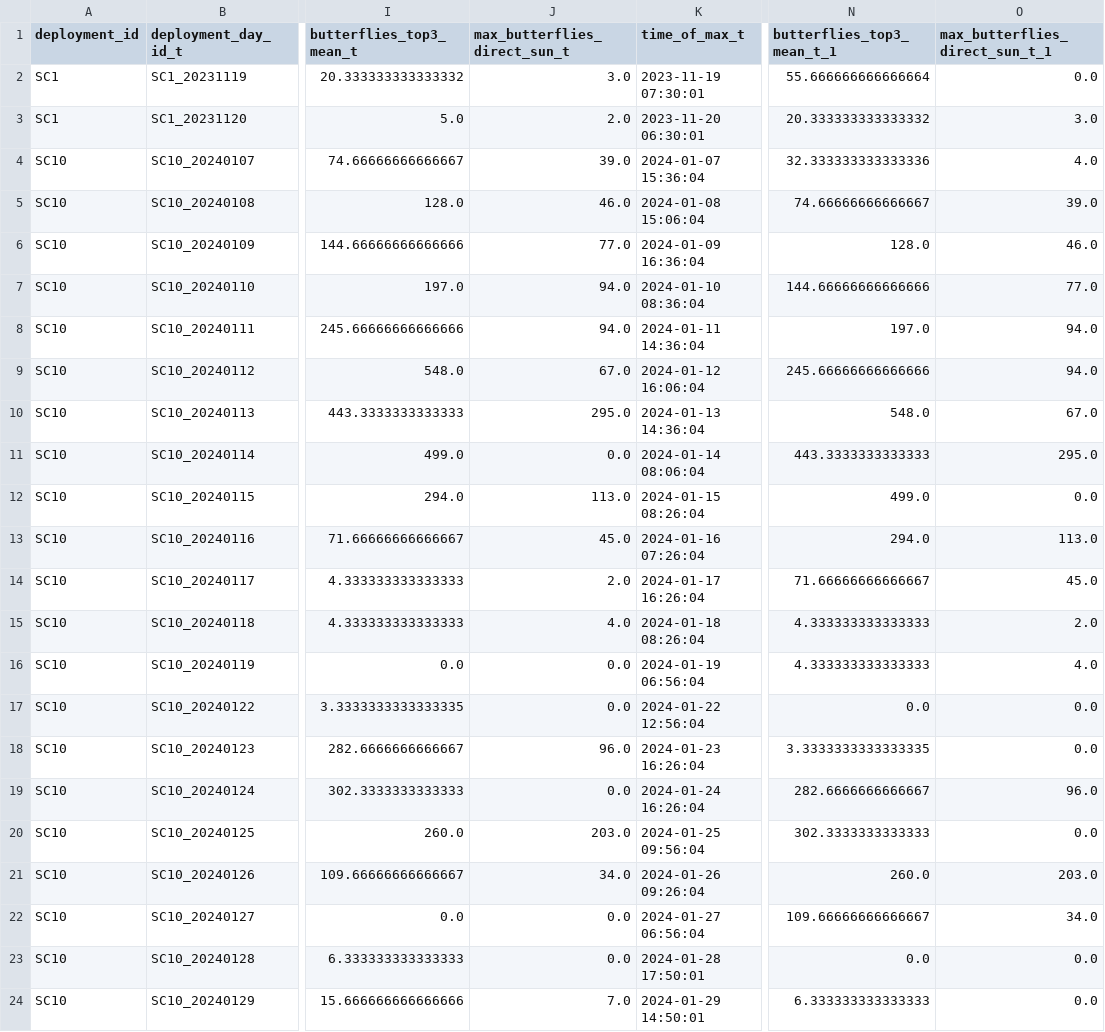
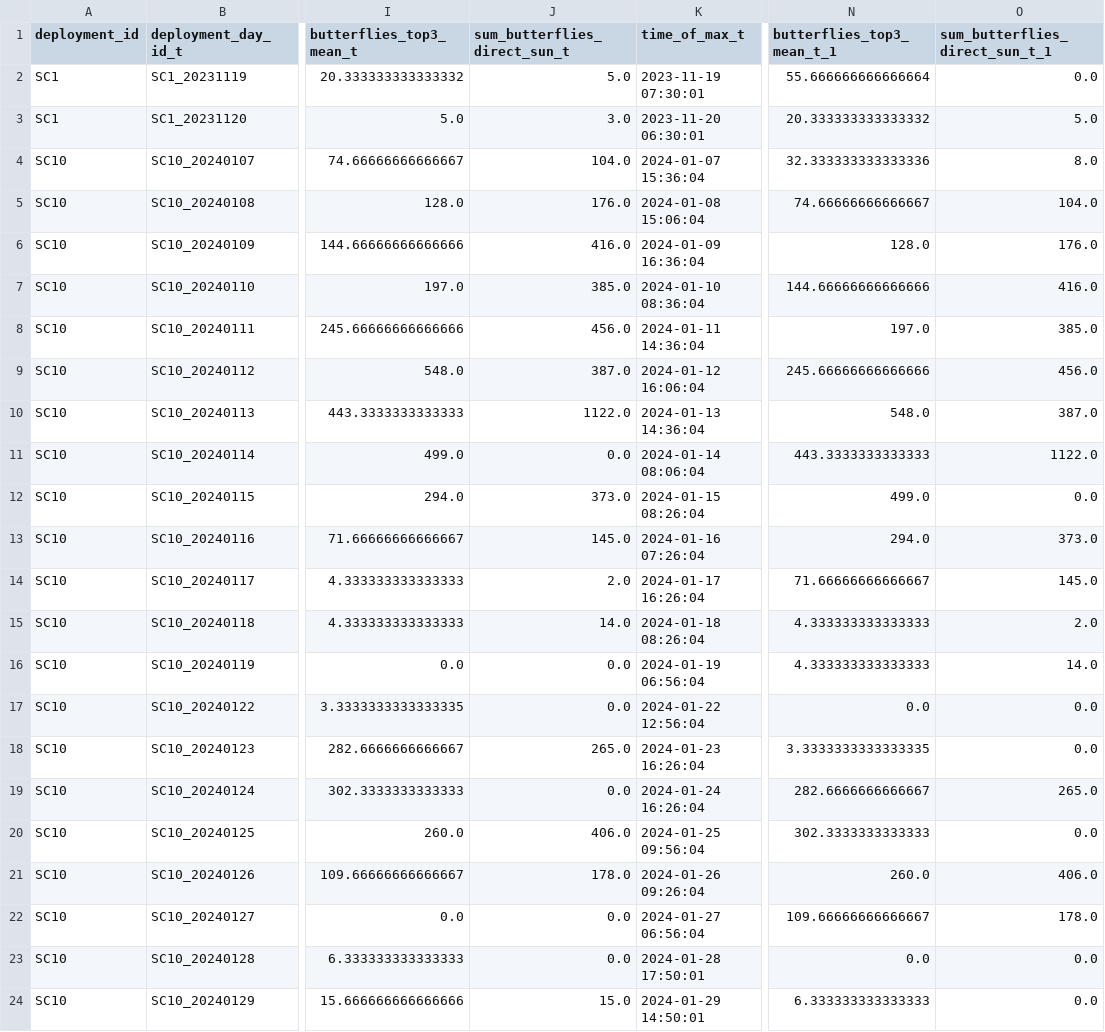
Before and after one commit to kylenessen/masters-analysis, a CSV file: data/monarch_daily_lag_analysis.csv, drawn as a sheet; only a part is shown, gaps mark what is left out; the diff covers the shown part only; the diff names each change by its address in the sheet, - before the commit and + after, or states it on an @@ line.

Commit message:
Add daily-level GAM analysis for monarch butterfly abundance
- Created a new analysis script `monarch_daily_gam_analysis.qmd` to investigate daily patterns in monarch butterfly abundance using Generalized Additive Models (GAMs).
- Included data exploration, correlation analysis, and visualizations of response variable distributions.
- Developed a comprehensive modeling strategy with various model specifications, including smooth terms and interactions.
- Fitted multiple models and performed model comparison using AIC, identifying the best model based on performance metrics.
- Exported model comparison results and best model summary to CSV files for further analysis.

```diff
--- a/data/monarch_daily_lag_analysis.csv
+++ b/data/monarch_daily_lag_analysis.csv
-J1: max_butterflies_direct_sun_t
+J1: sum_butterflies_direct_sun_t
-O1: max_butterflies_direct_sun_t_1
+O1: sum_butterflies_direct_sun_t_1
-J2 (sum_butterflies_direct_sun_t): 3.0
+J2 (sum_butterflies_direct_sun_t): 5.0
-J3 (sum_butterflies_direct_sun_t): 2.0
+J3 (sum_butterflies_direct_sun_t): 3.0
-O3 (sum_butterflies_direct_sun_t_1): 3.0
+O3 (sum_butterflies_direct_sun_t_1): 5.0
-J4 (sum_butterflies_direct_sun_t): 39.0
+J4 (sum_butterflies_direct_sun_t): 104.0
-O4 (sum_butterflies_direct_sun_t_1): 4.0
+O4 (sum_butterflies_direct_sun_t_1): 8.0
-J5 (sum_butterflies_direct_sun_t): 46.0
+J5 (sum_butterflies_direct_sun_t): 176.0
-O5 (sum_butterflies_direct_sun_t_1): 39.0
+O5 (sum_butterflies_direct_sun_t_1): 104.0
-J6 (sum_butterflies_direct_sun_t): 77.0
+J6 (sum_butterflies_direct_sun_t): 416.0
-O6 (sum_butterflies_direct_sun_t_1): 46.0
+O6 (sum_butterflies_direct_sun_t_1): 176.0
-J7 (sum_butterflies_direct_sun_t): 94.0
+J7 (sum_butterflies_direct_sun_t): 385.0
-O7 (sum_butterflies_direct_sun_t_1): 77.0
+O7 (sum_butterflies_direct_sun_t_1): 416.0
-J8 (sum_butterflies_direct_sun_t): 94.0
+J8 (sum_butterflies_direct_sun_t): 456.0
-O8 (sum_butterflies_direct_sun_t_1): 94.0
+O8 (sum_butterflies_direct_sun_t_1): 385.0
-J9 (sum_butterflies_direct_sun_t): 67.0
+J9 (sum_butterflies_direct_sun_t): 387.0
-O9 (sum_butterflies_direct_sun_t_1): 94.0
+O9 (sum_butterflies_direct_sun_t_1): 456.0
-J10 (sum_butterflies_direct_sun_t): 295.0
+J10 (sum_butterflies_direct_sun_t): 1122.0
-O10 (sum_butterflies_direct_sun_t_1): 67.0
+O10 (sum_butterflies_direct_sun_t_1): 387.0
-O11 (sum_butterflies_direct_sun_t_1): 295.0
+O11 (sum_butterflies_direct_sun_t_1): 1122.0
-J12 (sum_butterflies_direct_sun_t): 113.0
+J12 (sum_butterflies_direct_sun_t): 373.0
-J13 (sum_butterflies_direct_sun_t): 45.0
+J13 (sum_butterflies_direct_sun_t): 145.0
-O13 (sum_butterflies_direct_sun_t_1): 113.0
+O13 (sum_butterflies_direct_sun_t_1): 373.0
-O14 (sum_butterflies_direct_sun_t_1): 45.0
+O14 (sum_butterflies_direct_sun_t_1): 145.0
-J15 (sum_butterflies_direct_sun_t): 4.0
+J15 (sum_butterflies_direct_sun_t): 14.0
-O16 (sum_butterflies_direct_sun_t_1): 4.0
+O16 (sum_butterflies_direct_sun_t_1): 14.0
-J18 (sum_butterflies_direct_sun_t): 96.0
+J18 (sum_butterflies_direct_sun_t): 265.0
-O19 (sum_butterflies_direct_sun_t_1): 96.0
+O19 (sum_butterflies_direct_sun_t_1): 265.0
-J20 (sum_butterflies_direct_sun_t): 203.0
+J20 (sum_butterflies_direct_sun_t): 406.0
-J21 (sum_butterflies_direct_sun_t): 34.0
+J21 (sum_butterflies_direct_sun_t): 178.0
-O21 (sum_butterflies_direct_sun_t_1): 203.0
+O21 (sum_butterflies_direct_sun_t_1): 406.0
-O22 (sum_butterflies_direct_sun_t_1): 34.0
+O22 (sum_butterflies_direct_sun_t_1): 178.0
-J24 (sum_butterflies_direct_sun_t): 7.0
+J24 (sum_butterflies_direct_sun_t): 15.0
```
Also changed, not shown: 108 edited cells elsewhere in this file, data/monarch_daily_summaries.csv, 6 other files.
